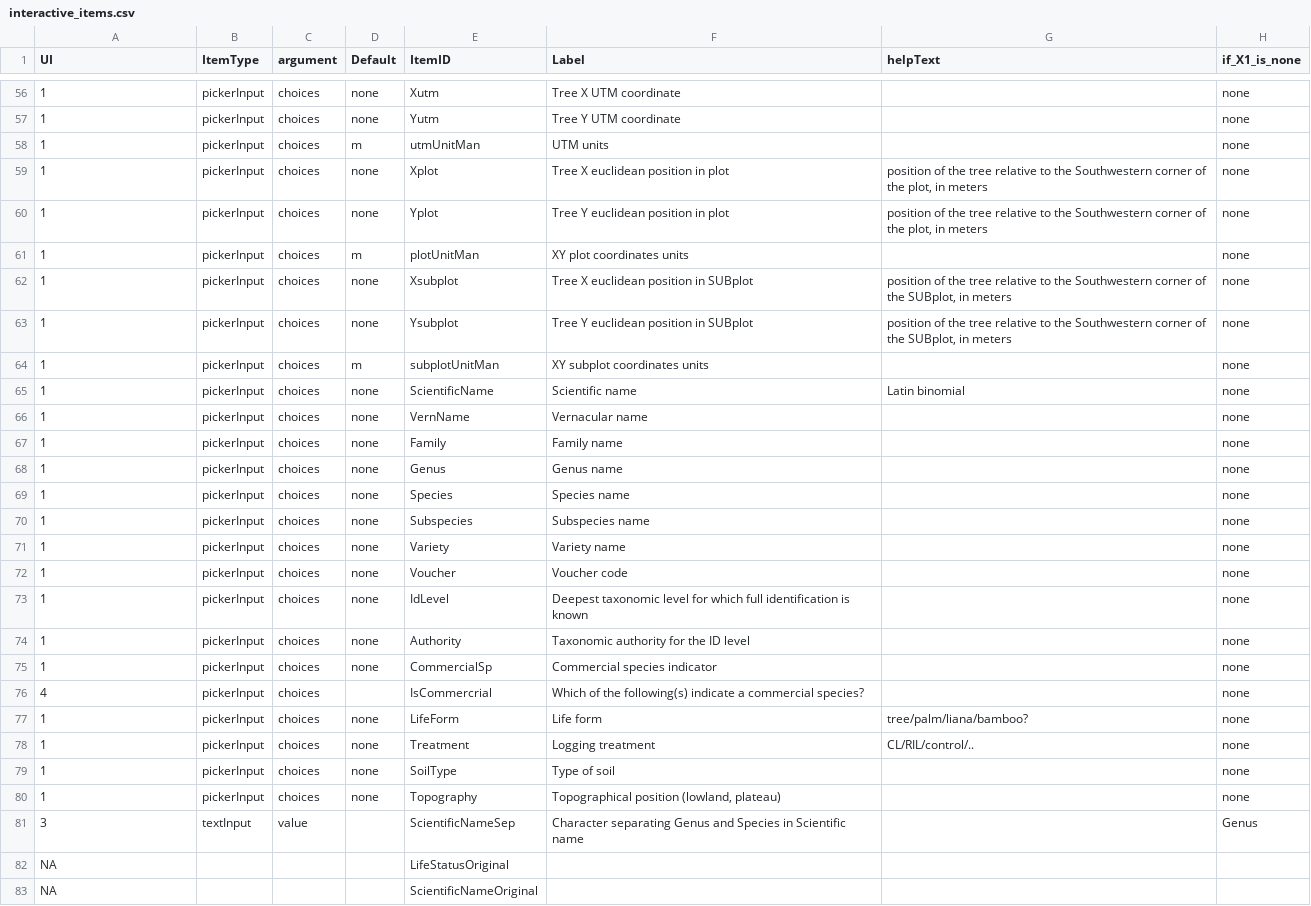
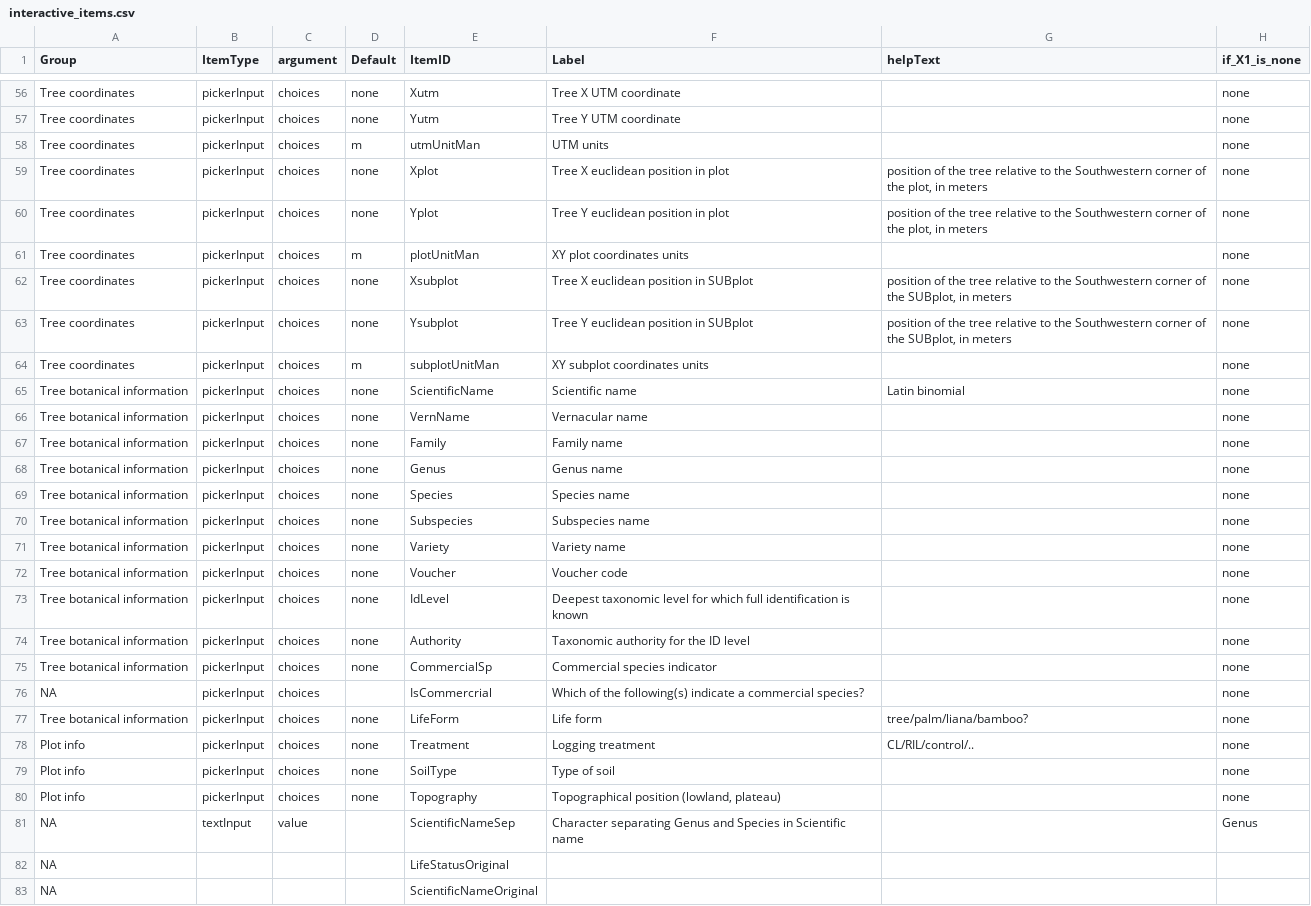
Before and after one commit to VincyaneBadouard/TreeData_broken, a CSV file: inst/app/data/interactive_items.csv, drawn as a sheet; only a part is shown, gaps mark what is left out; the diff covers the shown part only; the diff names each change by its address in the sheet, - before the commit and + after, or states it on an @@ line.

Commit message:
group interactive items by categories
@cpiponiot c'est la ‘table of content’ que tu proposais, dis-moi ce que tu en penses.

```diff
--- a/inst/app/data/interactive_items.csv
+++ b/inst/app/data/interactive_items.csv
-A1: UI
+A1: Group
-A56:A64 (Group): 1
+A56:A64 (Group): Tree coordinates
-A65:A75 (Group): 1
+A65:A75 (Group): Tree botanical information
-A76 (Group): 4
+A76 (Group): NA
-A77 (Group): 1
+A77 (Group): Tree botanical information
-A78:A80 (Group): 1
+A78:A80 (Group): Plot info
-A81 (Group): 3
+A81 (Group): NA
```
Also changed, not shown: 54 edited cells elsewhere in this file, 1 other file.
